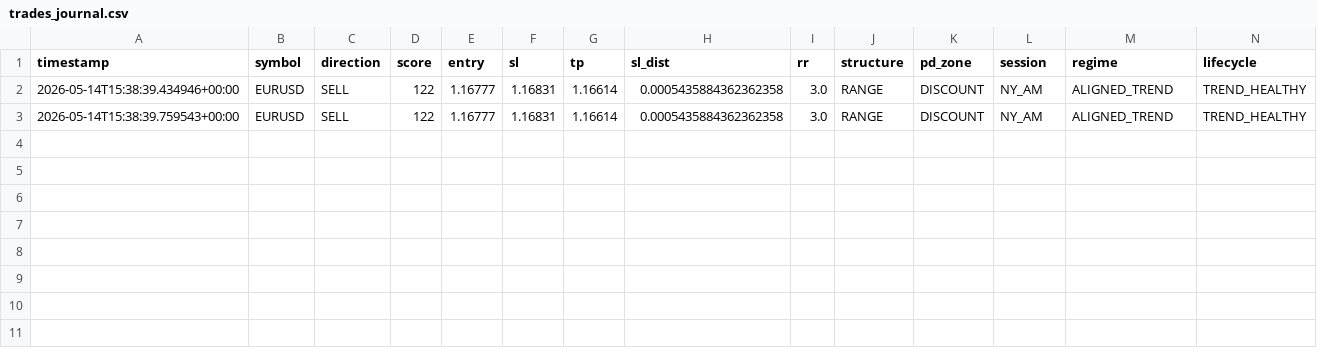
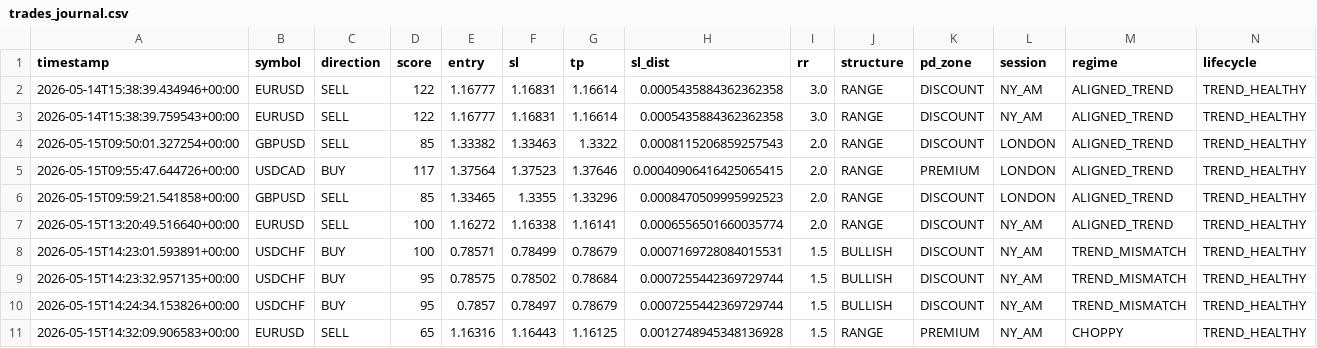
Before and after one commit to TshifhunguCodes/aqrs_fx_v3_pro, a CSV file: trades_journal.csv, drawn as a sheet; only a part is shown; rows hold the shown columns only; the diff names each change by its address in the sheet, - before the commit and + after, or states it on an @@ line.

```diff
--- a/trades_journal.csv
+++ b/trades_journal.csv
+row 4: 2026-05-15T09:50:01.327254+00:00 | GBPUSD | SELL | 85 | 1.33382 | 1.33463 | 1.3322 | 0.0008115206859257543 | 2.0 | RANGE | DISCOUNT | LONDON | ALIGNED_TREND | TREND_HEALTHY
+row 5: 2026-05-15T09:55:47.644726+00:00 | USDCAD | BUY | 117 | 1.37564 | 1.37523 | 1.37646 | 0.00040906416425065415 | 2.0 | RANGE | PREMIUM | LONDON | ALIGNED_TREND | TREND_HEALTHY
+row 6: 2026-05-15T09:59:21.541858+00:00 | GBPUSD | SELL | 85 | 1.33465 | 1.3355 | 1.33296 | 0.0008470509995992523 | 2.0 | RANGE | DISCOUNT | LONDON | ALIGNED_TREND | TREND_HEALTHY
+row 7: 2026-05-15T13:20:49.516640+00:00 | EURUSD | SELL | 100 | 1.16272 | 1.16338 | 1.16141 | 0.0006556501660035774 | 2.0 | RANGE | DISCOUNT | NY_AM | ALIGNED_TREND | TREND_HEALTHY
+row 8: 2026-05-15T14:23:01.593891+00:00 | USDCHF | BUY | 100 | 0.78571 | 0.78499 | 0.78679 | 0.0007169728084015531 | 1.5 | BULLISH | DISCOUNT | NY_AM | TREND_MISMATCH | TREND_HEALTHY
+row 9: 2026-05-15T14:23:32.957135+00:00 | USDCHF | BUY | 95 | 0.78575 | 0.78502 | 0.78684 | 0.0007255442369729744 | 1.5 | BULLISH | DISCOUNT | NY_AM | TREND_MISMATCH | TREND_HEALTHY
+row 10: 2026-05-15T14:24:34.153826+00:00 | USDCHF | BUY | 95 | 0.7857 | 0.78497 | 0.78679 | 0.0007255442369729744 | 1.5 | BULLISH | DISCOUNT | NY_AM | TREND_MISMATCH | TREND_HEALTHY
+row 11: 2026-05-15T14:32:09.906583+00:00 | EURUSD | SELL | 65 | 1.16316 | 1.16443 | 1.16125 | 0.0012748945348136928 | 1.5 | RANGE | PREMIUM | NY_AM | CHOPPY | TREND_HEALTHY
```
Also changed, not shown: 18 other files.
